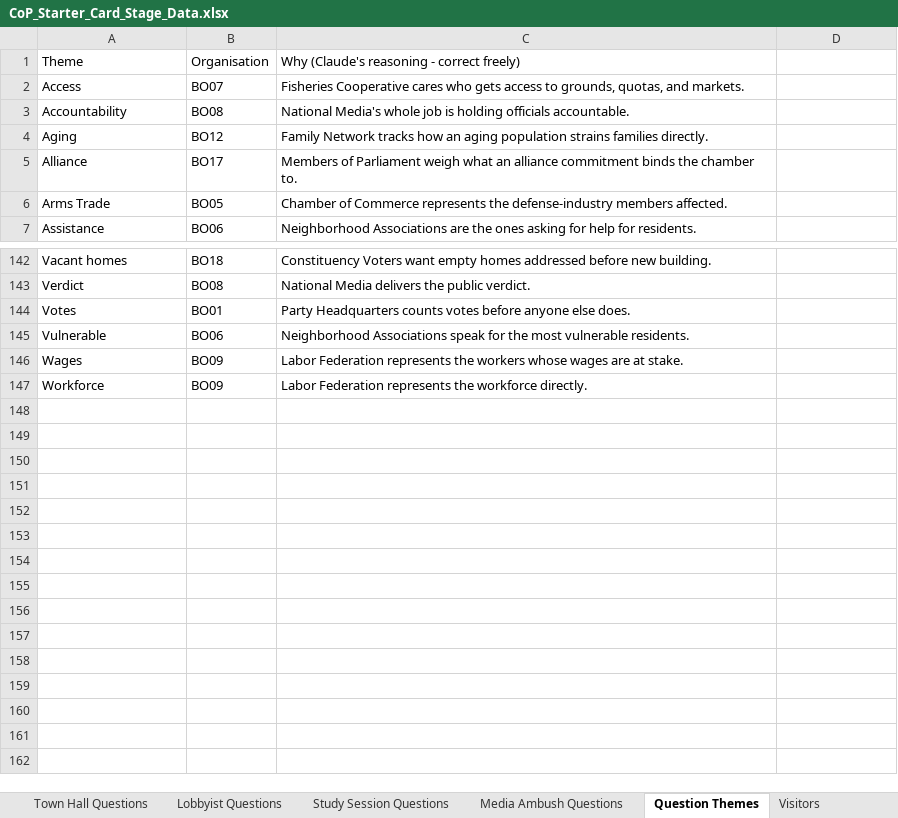
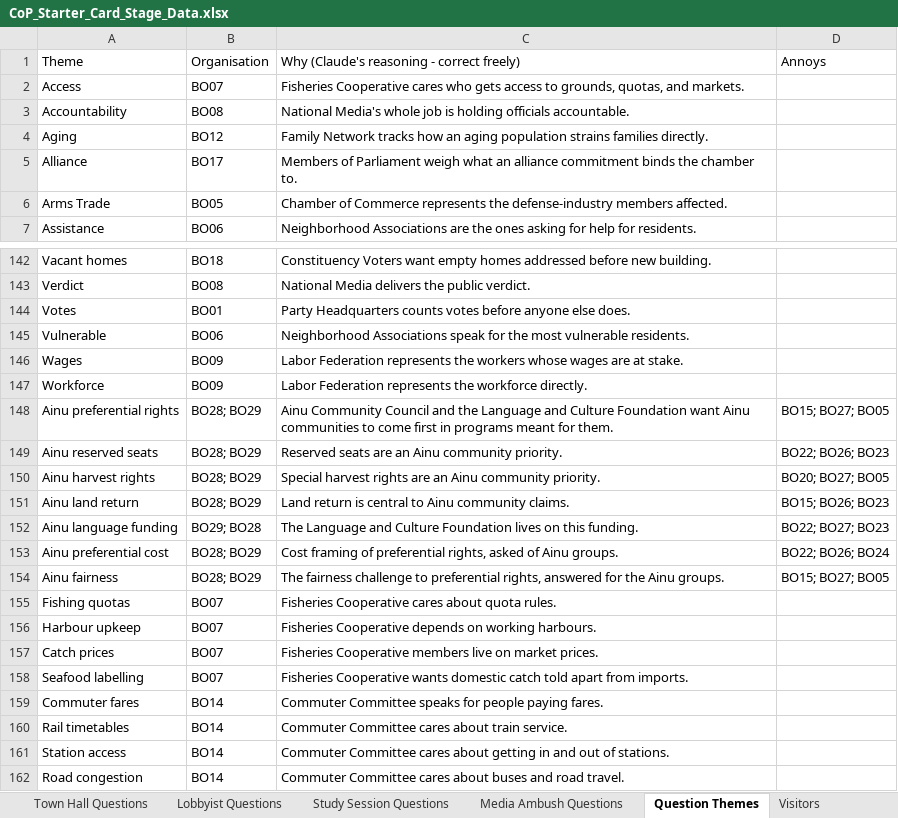
Before and after one commit to Lotusmonogatari/CoP-Deckbuilder, an Excel workbook: design/CoP_Starter_Card_Stage_Data.xlsx, sheet Question Themes, drawn as a sheet; only a part is shown, gaps mark what is left out; values as stored, in another font and other column widths than the file's, no borders; the diff names each change by its address in the sheet, - before the commit and + after, or states it on an @@ line.

```diff
--- a/design/CoP_Starter_Card_Stage_Data.xlsx (sheet Question Themes)
+++ b/design/CoP_Starter_Card_Stage_Data.xlsx (sheet Question Themes)
-D1: (empty)
+D1: Annoys
+row 148: Ainu preferential rights | BO28; BO29 | Ainu Community Council and the Language and Culture Foundation want Ainu communities to come first in programs meant for them. | BO15; BO27; BO05
+row 149: Ainu reserved seats | BO28; BO29 | Reserved seats are an Ainu community priority. | BO22; BO26; BO23
+row 150: Ainu harvest rights | BO28; BO29 | Special harvest rights are an Ainu community priority. | BO20; BO27; BO05
+row 151: Ainu land return | BO28; BO29 | Land return is central to Ainu community claims. | BO15; BO26; BO23
+row 152: Ainu language funding | BO29; BO28 | The Language and Culture Foundation lives on this funding. | BO22; BO27; BO23
+row 153: Ainu preferential cost | BO28; BO29 | Cost framing of preferential rights, asked of Ainu groups. | BO22; BO26; BO24
+row 154: Ainu fairness | BO28; BO29 | The fairness challenge to preferential rights, answered for the Ainu groups. | BO15; BO27; BO05
+row 155: Fishing quotas | BO07 | Fisheries Cooperative cares about quota rules.
+row 156: Harbour upkeep | BO07 | Fisheries Cooperative depends on working harbours.
+row 157: Catch prices | BO07 | Fisheries Cooperative members live on market prices.
+row 158: Seafood labelling | BO07 | Fisheries Cooperative wants domestic catch told apart from imports.
+row 159: Commuter fares | BO14 | Commuter Committee speaks for people paying fares.
+row 160: Rail timetables | BO14 | Commuter Committee cares about train service.
+row 161: Station access | BO14 | Commuter Committee cares about getting in and out of stations.
+row 162: Road congestion | BO14 | Commuter Committee cares about buses and road travel.
```
Also changed, not shown: sheet Town Hall Questions, sheet Press Questions, sheet Study Session Questions, sheet Lobbyist Questions, sheet Media Ambush Questions, sheet Text, 15 other files.
